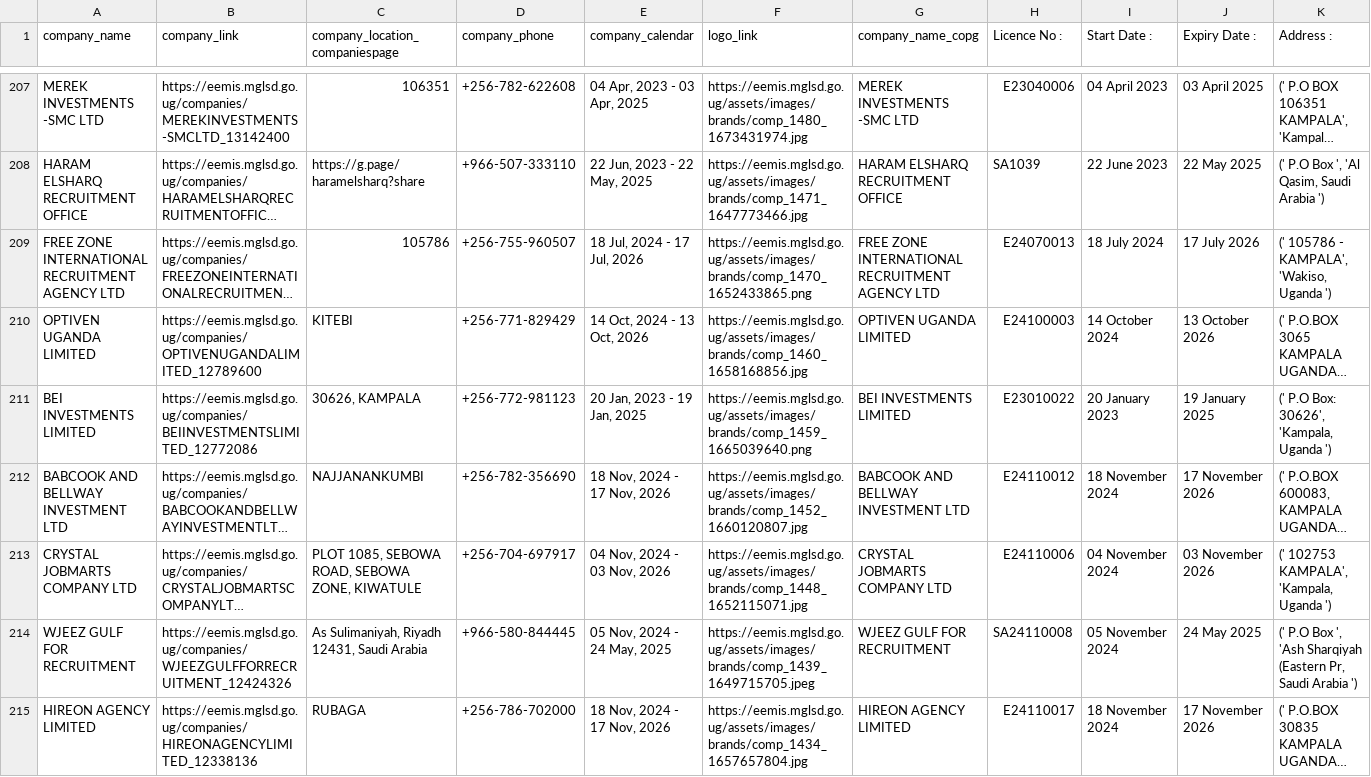
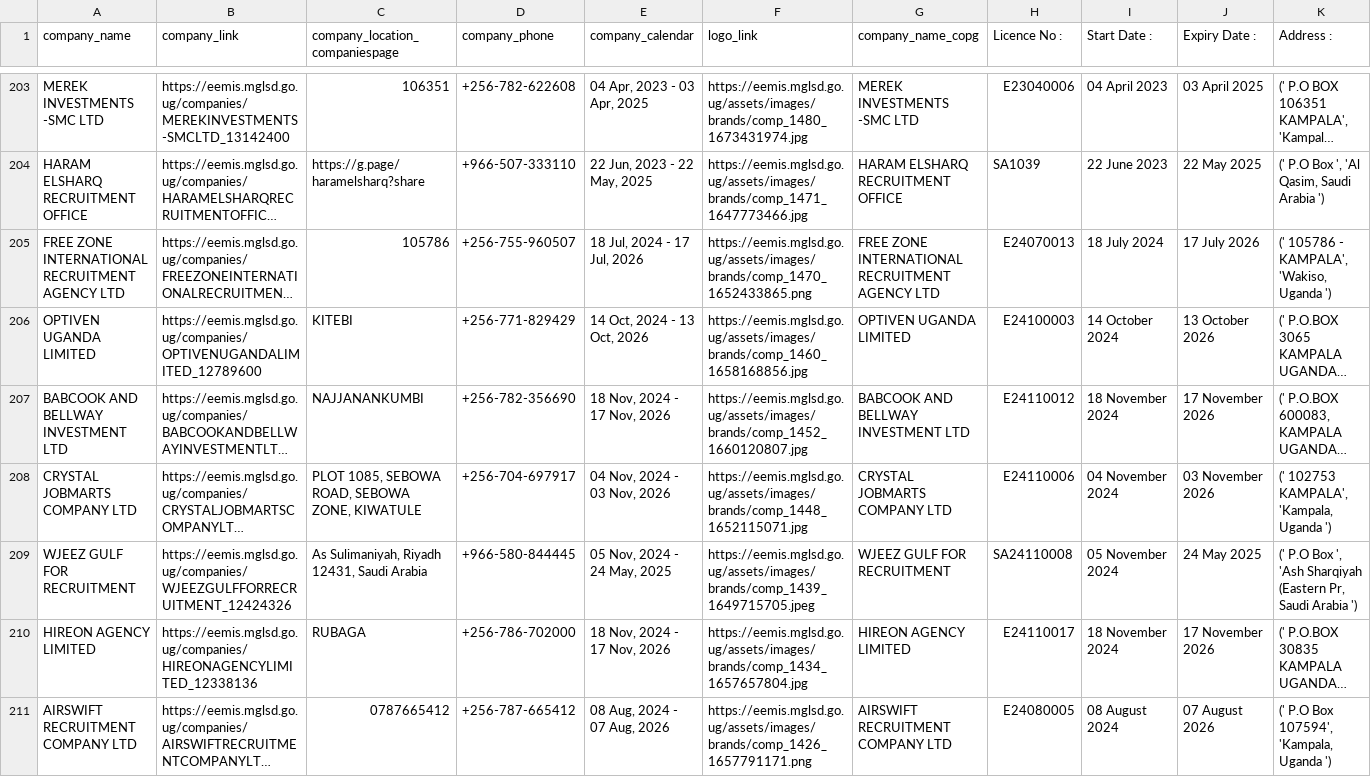
Before and after one commit to annikamcginnis/uganda-migrant-jobs-middleeast, a CSV file: companies.csv, drawn as a sheet; only a part is shown, gaps mark what is left out; the shorter side is filled out with more unchanged rows; long unchanged cells end in …; rows hold the shown columns only; the diff covers the shown part only; the diff names each change by its address in the sheet, - before the commit and + after, or states it on an @@ line.

```diff
--- a/companies.csv
+++ b/companies.csv
-row 211: BEI INVESTMENTS LIMITED | https://eemis.mglsd.go.ug/companies/BEIINVESTMENTSLIMITED_12772086 | 30626, KAMPALA | +256-772-981123 | 20 Jan, 2023 - 19 Jan, 2025 | https://eemis.mglsd.go.ug/assets/images/brands/comp_1459_1665039640.png | BEI INVESTMENTS LIMITED | E23010022 | 20 January 2023 | 19 January 2025 | (' P.O Box: 30626', 'Kampala, Uganda ')
```
Also changed, not shown: 10 removed rows elsewhere in this file, cleaned_cleaned_data_eemis.csv, cleaned_data_eemis.csv, 4 other files.
